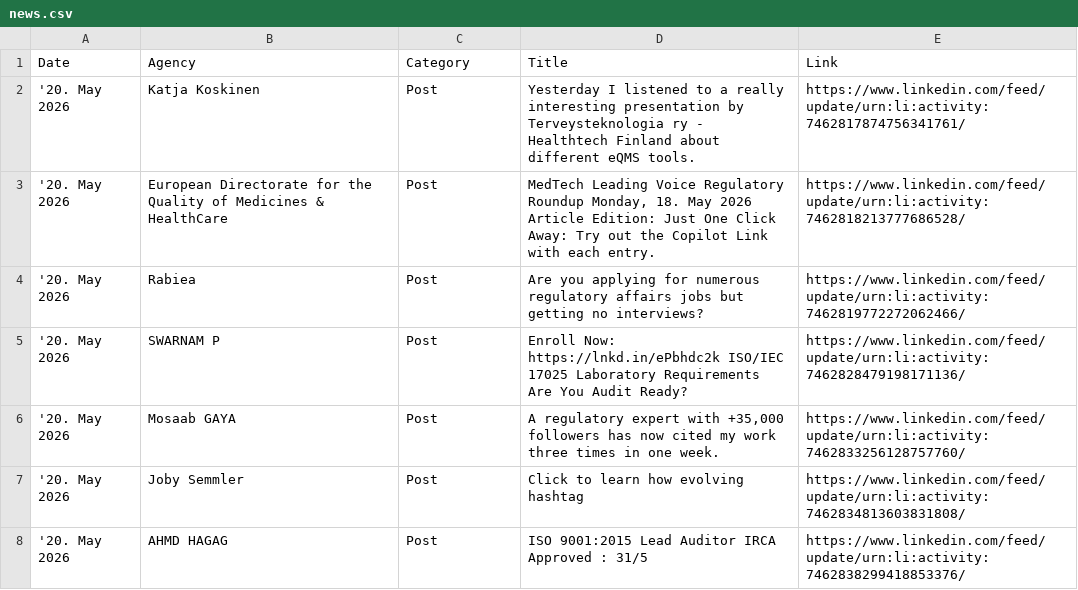
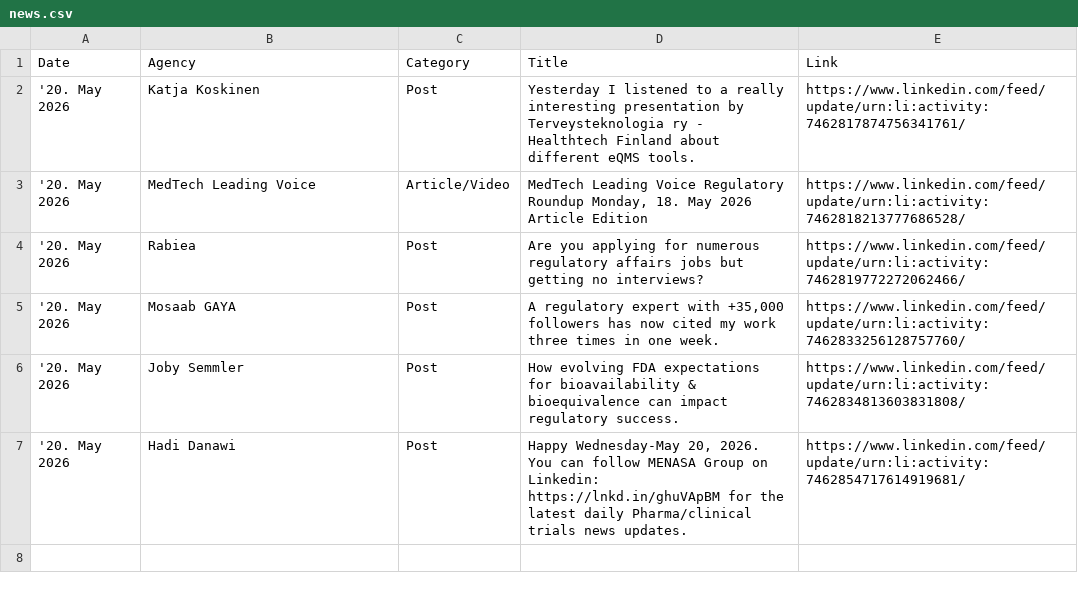
Before and after one commit to MartinCKing/Index-of-Indexes, a CSV file: news.csv, drawn as a sheet.

Commit message:
Update news.csv 2026-05-20 15:28:30

```diff
--- a/news.csv
+++ b/news.csv
@@ -2,7 +2,6 @@ Date,Agency,Category,Title,Link
 '20. May 2026,Katja Koskinen,Post,Yesterday I listened to a really interesting presentation by Terveysteknologia ry - Healthtech Finland about different eQMS tools.,https://www.linkedin.com/feed/update/urn:li:activity:7462817874756341761/
-'20. May 2026,European Directorate for the Quality of Medicines & HealthCare,Post,"MedTech Leading Voice Regulatory Roundup Monday, 18. May 2026 Article Edition: Just One Click Away: Try out the Copilot Link with each entry.",https://www.linkedin.com/feed/update/urn:li:activity:7462818213777686528/
+'20. May 2026,MedTech Leading Voice ,Article/Video,"MedTech Leading Voice Regulatory Roundup Monday, 18. May 2026 Article Edition",https://www.linkedin.com/feed/update/urn:li:activity:7462818213777686528/
 '20. May 2026,Rabiea,Post,Are you applying for numerous regulatory affairs jobs but getting no interviews?,https://www.linkedin.com/feed/update/urn:li:activity:7462819772272062466/
-'20. May 2026,SWARNAM P,Post,Enroll Now: https://lnkd.in/ePbhdc2k ISO/IEC 17025 Laboratory Requirements Are You Audit Ready?,https://www.linkedin.com/feed/update/urn:li:activity:7462828479198171136/
 '20. May 2026,Mosaab GAYA,Post,"A regulatory expert with +35,000 followers has now cited my work three times in one week.",https://www.linkedin.com/feed/update/urn:li:activity:7462833256128757760/
-'20. May 2026,Joby Semmler,Post,Click to learn how evolving hashtag,https://www.linkedin.com/feed/update/urn:li:activity:7462834813603831808/
-'20. May 2026,AHMD HAGAG,Post,ISO 9001:2015 Lead Auditor IRCA Approved : 31/5,https://www.linkedin.com/feed/update/urn:li:activity:7462838299418853376/
+'20. May 2026,Joby Semmler,Post,How evolving FDA expectations for bioavailability & bioequivalence can impact regulatory success.,https://www.linkedin.com/feed/update/urn:li:activity:7462834813603831808/
+'20. May 2026,Hadi Danawi,Post,"Happy Wednesday-May 20, 2026. You can follow MENASA Group on Linkedin: https://lnkd.in/ghuVApBM for the latest daily Pharma/clinical trials news updates.",https://www.linkedin.com/feed/update/urn:li:activity:7462854717614919681/
```
